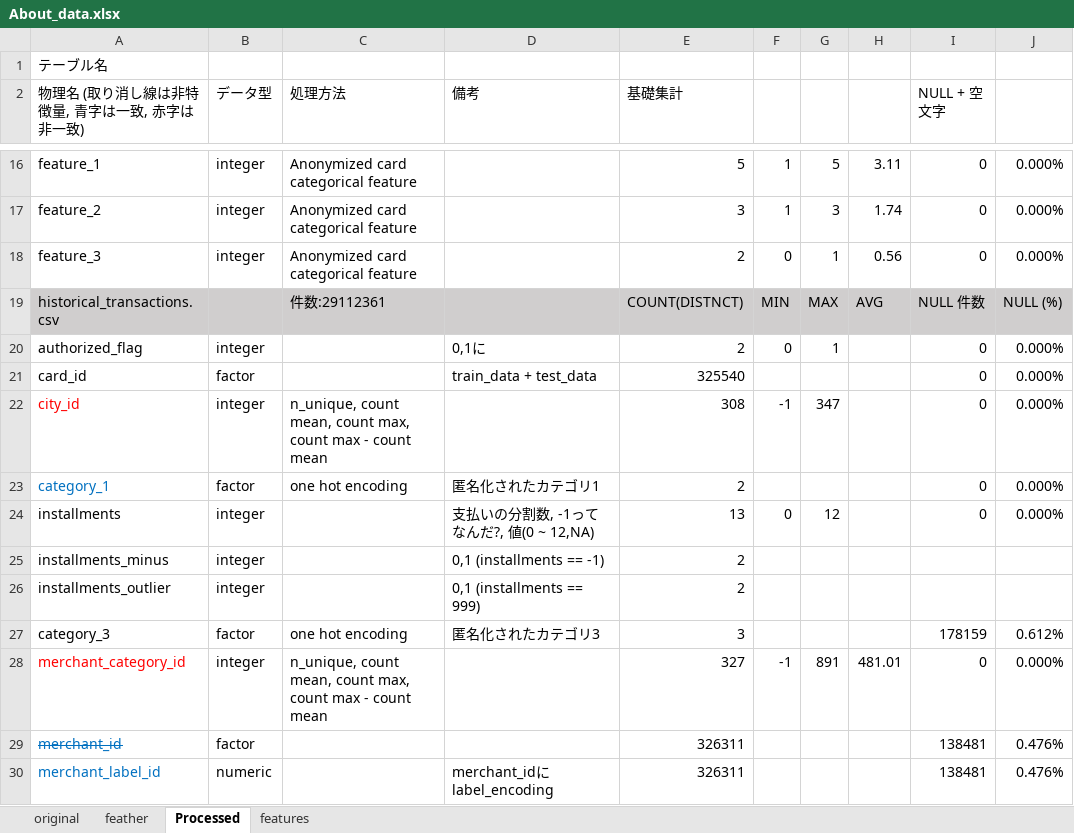
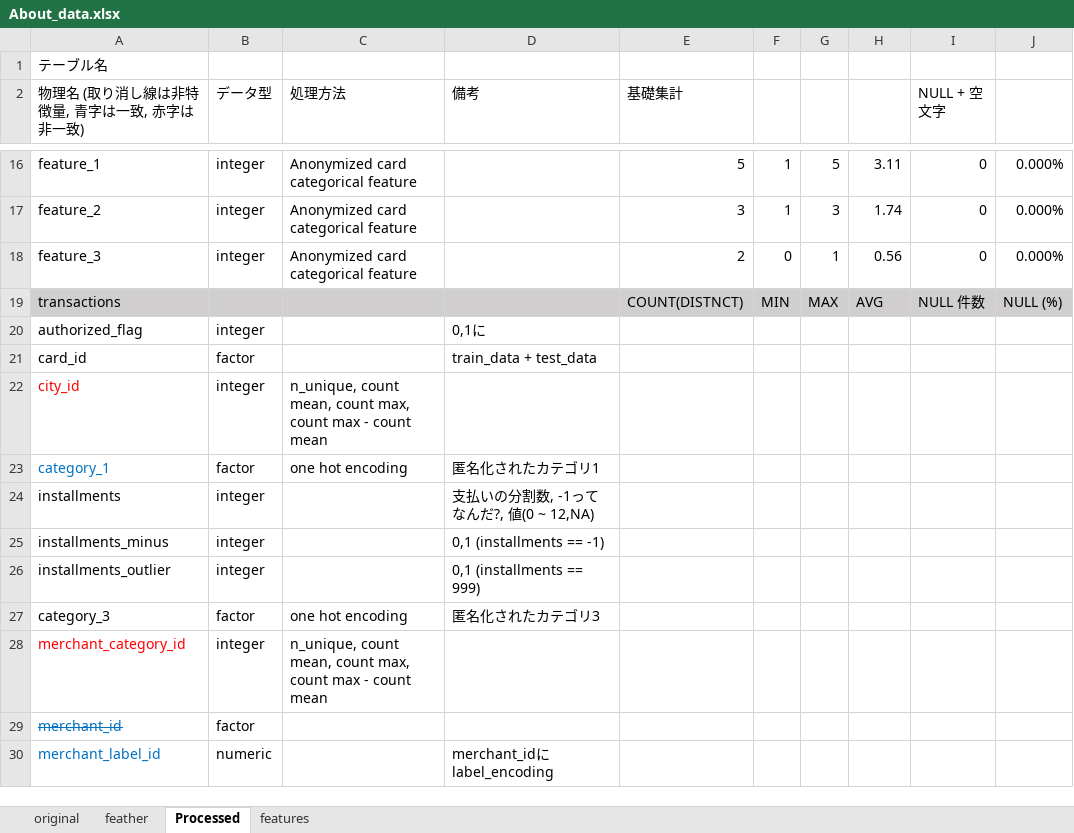
Before and after one commit to takuto0831/Elo_Merchant_Category_Recommend, an Excel workbook: input/About_data.xlsx, sheet Processed, drawn as a sheet; only a part is shown, gaps mark what is left out; values as stored, in another font and other column widths than the file's, no borders; the diff covers the shown part only; the diff names each change by its address in the sheet, - before the commit and + after, or states it on an @@ line.

Commit message:
add info

```diff
--- a/input/About_data.xlsx (sheet Processed)
+++ b/input/About_data.xlsx (sheet Processed)
-A19 (物理名 (取り消し線は非特徴量, 青字は一致, 赤字は非一致)): historical_transactions.csv
+A19 (物理名 (取り消し線は非特徴量, 青字は一致, 赤字は非一致)): transactions
-C19 (処理方法): 件数:29112361
+C19 (処理方法): (empty)
-E20 (基礎集計): 2
+E20 (基礎集計): (empty)
-F20: 0
+F20: (empty)
-G20: 1
+G20: (empty)
-I20:I24 (NULL + 空文字): 0
+I20:I24 (NULL + 空文字): (empty)
-J20:J24: 0.000%
+J20:J24: (empty)
-E21 (基礎集計): 325540
+E21 (基礎集計): (empty)
-E22 (基礎集計): 308
+E22 (基礎集計): (empty)
-F22: -1
+F22: (empty)
-G22: 347
+G22: (empty)
-E23 (基礎集計): 2
+E23 (基礎集計): (empty)
-E24 (基礎集計): 13
+E24 (基礎集計): (empty)
-F24: 0
+F24: (empty)
-G24: 12
+G24: (empty)
-E25:E26 (基礎集計): 2
+E25:E26 (基礎集計): (empty)
-E27 (基礎集計): 3
+E27 (基礎集計): (empty)
-I27 (NULL + 空文字): 178159
+I27 (NULL + 空文字): (empty)
-J27: 0.612%
+J27: (empty)
-E28 (基礎集計): 327
+E28 (基礎集計): (empty)
-F28: -1
+F28: (empty)
-G28: 891
+G28: (empty)
-H28: 481.01
+H28: (empty)
-I28 (NULL + 空文字): 0
+I28 (NULL + 空文字): (empty)
-J28: 0.000%
+J28: (empty)
-E29:E30 (基礎集計): 326311
+E29:E30 (基礎集計): (empty)
-I29:I30 (NULL + 空文字): 138481
+I29:I30 (NULL + 空文字): (empty)
-J29:J30: 0.476%
+J29:J30: (empty)
```
Also changed, not shown: 5 added rows, 22 removed rows and 35 edited cells elsewhere in this sheet, sheet original.
